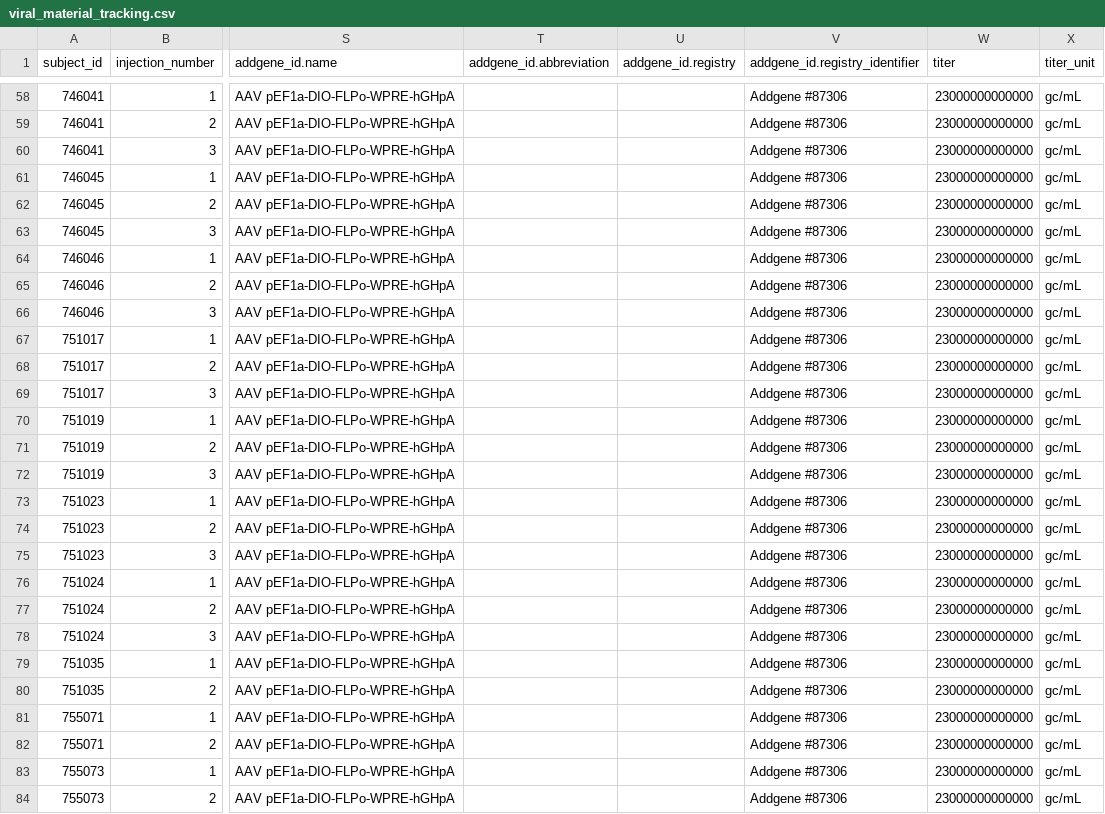
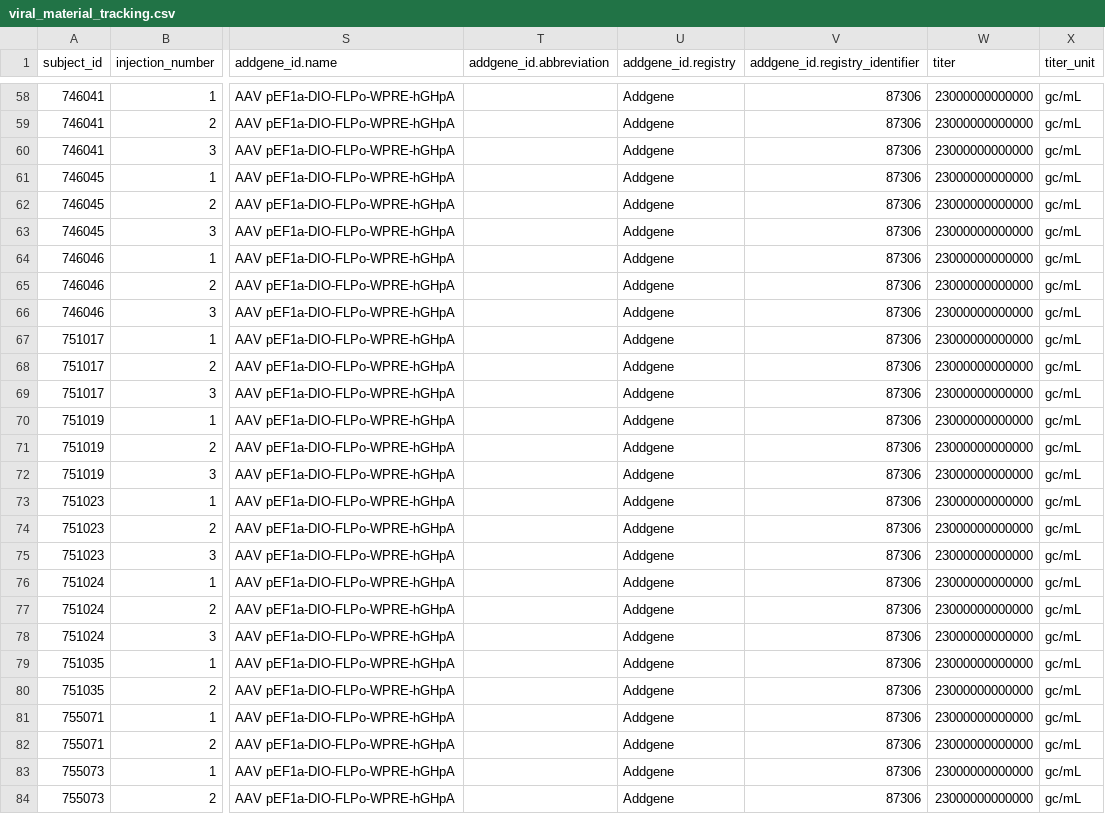
Before and after one commit to dougollerenshaw/aind-workbench, a CSV file: projects/patchseq_metadata/viral_material_tracking.csv, drawn as a sheet; only a part is shown, gaps mark what is left out; the diff covers the shown part only; the diff names each change by its address in the sheet, - before the commit and + after, or states it on an @@ line.

```diff
--- a/projects/patchseq_metadata/viral_material_tracking.csv
+++ b/projects/patchseq_metadata/viral_material_tracking.csv
-U58:U84 (addgene_id.registry): (empty)
+U58:U84 (addgene_id.registry): Addgene
-V58:V84 (addgene_id.registry_identifier): Addgene #87306
+V58:V84 (addgene_id.registry_identifier): 87306
```
Also changed, not shown: 94 edited cells elsewhere in this file, 1 other file.
